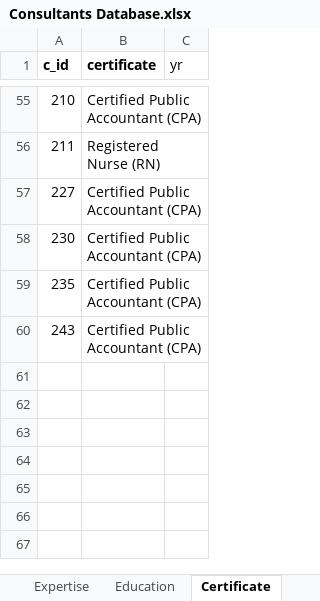
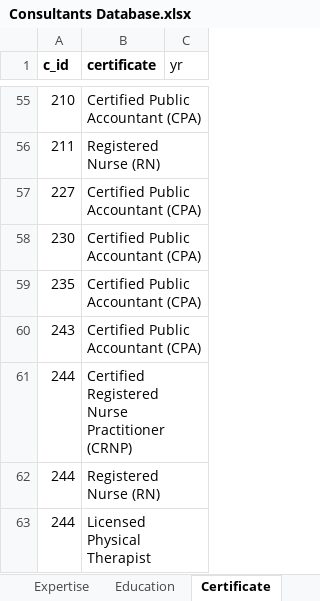
Before and after one commit to gracelj/DS-Federal, an Excel workbook: Inputs/Consultants Database.xlsx, sheet Certificate, drawn as a sheet; only a part is shown, gaps mark what is left out; values as stored, in another font and other column widths than the file's, no borders; table styles not drawn; the diff names each change by its address in the sheet, - before the commit and + after, or states it on an @@ line.

```diff
--- a/Inputs/Consultants Database.xlsx (sheet Certificate)
+++ b/Inputs/Consultants Database.xlsx (sheet Certificate)
+row 61: 244 | Certified Registered Nurse Practitioner (CRNP)
+row 62: 244 | Registered Nurse (RN)
+row 63: 244 | Licensed Physical Therapist
```
Also changed, not shown: sheet Cultural competency, sheet Expertise, sheet Consultants, sheet Education, sheet Federal Project, sheet Target Population, Inputs/master roster.xlsx, 5 other files.
